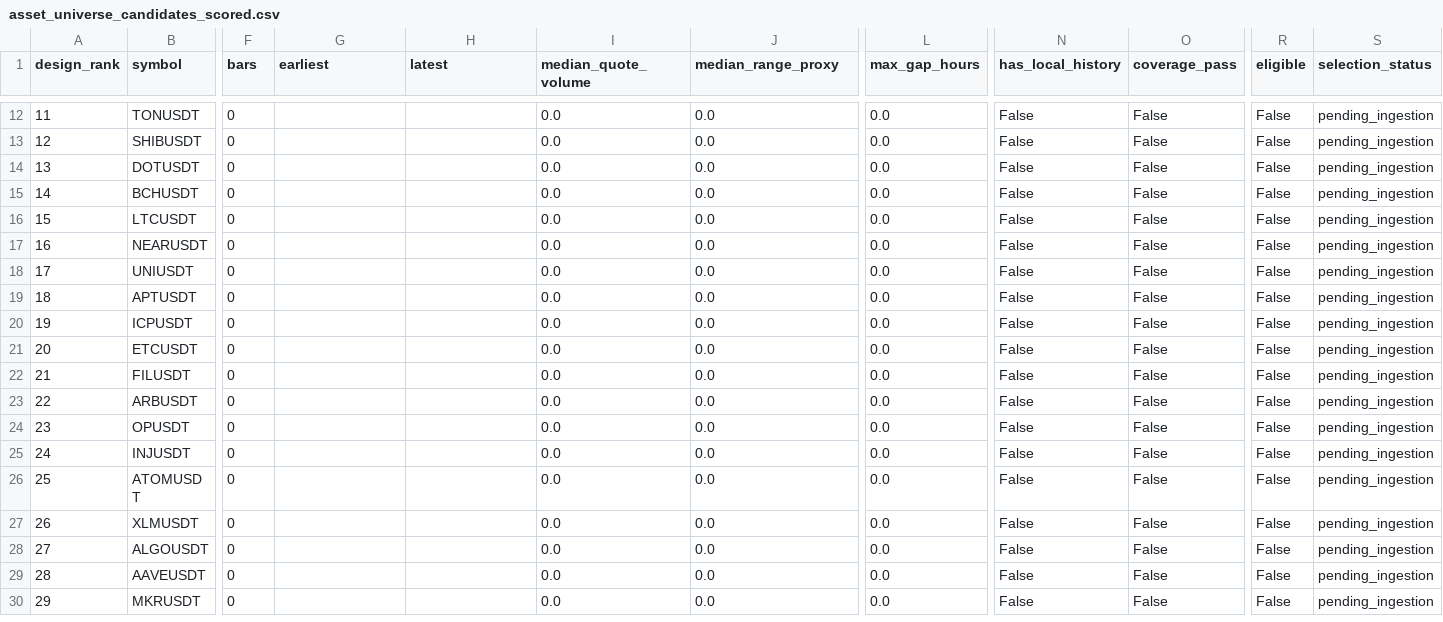
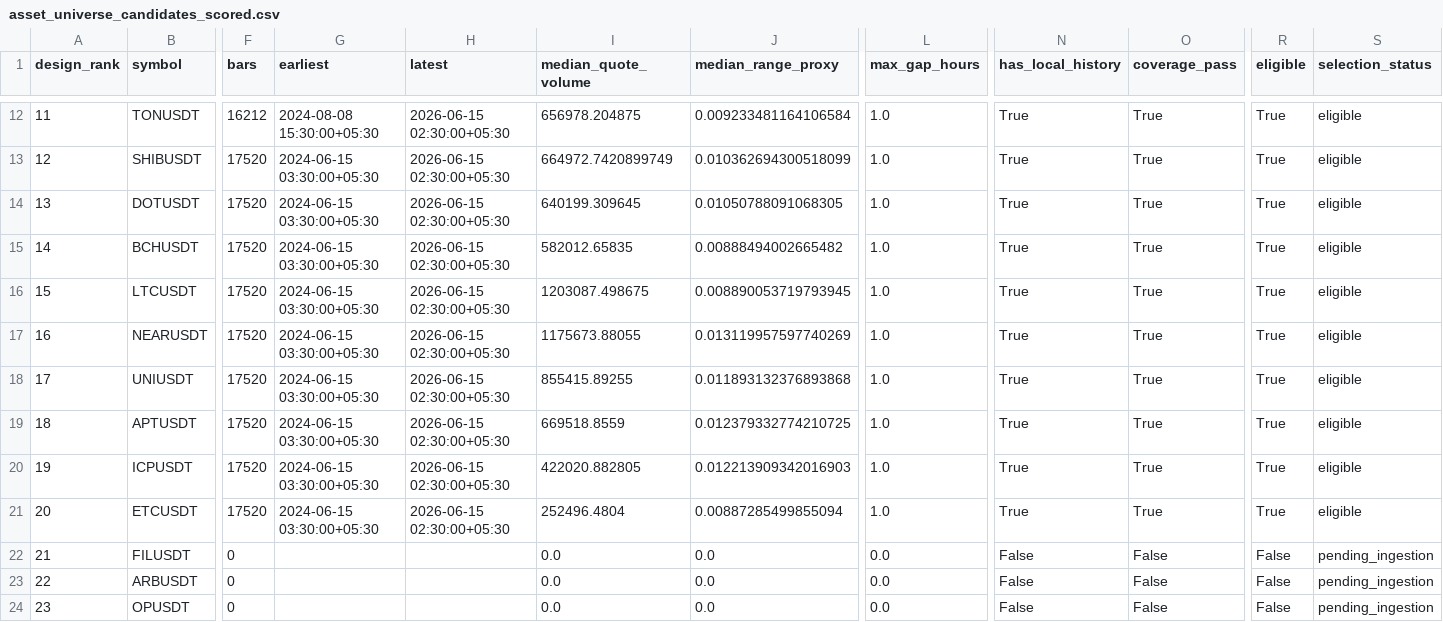
Before and after one commit to Saraid10/adaptive-alpha-lab, a CSV file: models/asset_universe_candidates_scored.csv, drawn as a sheet; only a part is shown, gaps mark what is left out; the shorter side is filled out with more unchanged rows; the diff covers the shown part only; the diff names each change by its address in the sheet, - before the commit and + after, or states it on an @@ line.

Commit message:
feat(phase-32): add crypto20 data pipeline and quality gate

```diff
--- a/models/asset_universe_candidates_scored.csv
+++ b/models/asset_universe_candidates_scored.csv
-F12 (bars): 0
+F12 (bars): 16212
-G12 (earliest): (empty)
+G12 (earliest): 2024-08-08 15:30:00+05:30
-H12:H21 (latest): (empty)
+H12:H21 (latest): 2026-06-15 02:30:00+05:30
-I12 (median_quote_volume): 0.0
+I12 (median_quote_volume): 656978.204875
-J12 (median_range_proxy): 0.0
+J12 (median_range_proxy): 0.009233481164106584
-L12:L21 (max_gap_hours): 0.0
+L12:L21 (max_gap_hours): 1.0
-N12:N21 (has_local_history): False
+N12:N21 (has_local_history): True
-O12:O21 (coverage_pass): False
+O12:O21 (coverage_pass): True
-R12:R21 (eligible): False
+R12:R21 (eligible): True
-S12:S21 (selection_status): pending_ingestion
+S12:S21 (selection_status): eligible
-F13:F21 (bars): 0
+F13:F21 (bars): 17520
-G13:G21 (earliest): (empty)
+G13:G21 (earliest): 2024-06-15 03:30:00+05:30
-I13 (median_quote_volume): 0.0
+I13 (median_quote_volume): 664972.7420899749
-J13 (median_range_proxy): 0.0
+J13 (median_range_proxy): 0.010362694300518099
-I14 (median_quote_volume): 0.0
+I14 (median_quote_volume): 640199.309645
-J14 (median_range_proxy): 0.0
+J14 (median_range_proxy): 0.01050788091068305
-I15 (median_quote_volume): 0.0
+I15 (median_quote_volume): 582012.65835
-J15 (median_range_proxy): 0.0
+J15 (median_range_proxy): 0.00888494002665482
-I16 (median_quote_volume): 0.0
+I16 (median_quote_volume): 1203087.498675
-J16 (median_range_proxy): 0.0
+J16 (median_range_proxy): 0.008890053719793945
-I17 (median_quote_volume): 0.0
+I17 (median_quote_volume): 1175673.88055
-J17 (median_range_proxy): 0.0
+J17 (median_range_proxy): 0.013119957597740269
-I18 (median_quote_volume): 0.0
+I18 (median_quote_volume): 855415.89255
-J18 (median_range_proxy): 0.0
+J18 (median_range_proxy): 0.011893132376893868
-I19 (median_quote_volume): 0.0
+I19 (median_quote_volume): 669518.8559
-J19 (median_range_proxy): 0.0
+J19 (median_range_proxy): 0.012379332774210725
-I20 (median_quote_volume): 0.0
+I20 (median_quote_volume): 422020.882805
-J20 (median_range_proxy): 0.0
+J20 (median_range_proxy): 0.012213909342016903
-I21 (median_quote_volume): 0.0
+I21 (median_quote_volume): 252496.4804
-J21 (median_range_proxy): 0.0
+J21 (median_range_proxy): 0.00887285499855094
```
Also changed, not shown: 88 edited cells elsewhere in this file, models/asset_universe_crypto20.csv, models/asset_universe_crypto50.csv, 20 other files.
